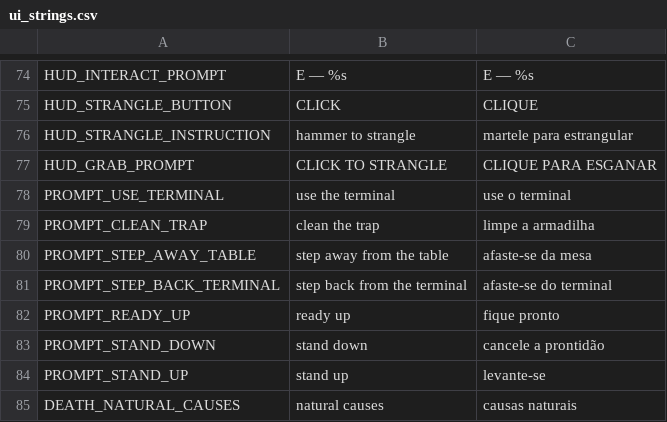
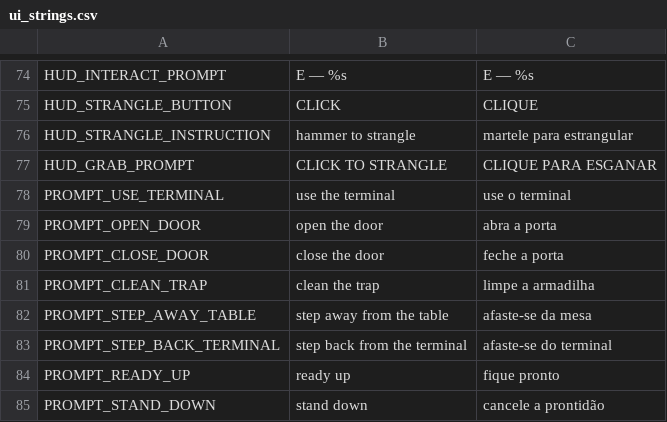
Before and after one commit to DrekoDreko/rats-godot, a CSV file: localization/ui_strings.csv, drawn as a sheet; only a part is shown, gaps mark what is left out; the shorter side is filled out with more unchanged rows.

```diff
--- a/localization/ui_strings.csv
+++ b/localization/ui_strings.csv
@@ -98,2 +98,4 @@ HUD_GRAB_PROMPT,CLICK TO STRANGLE,CLIQUE PARA ESGANAR
 PROMPT_USE_TERMINAL,use the terminal,use o terminal
+PROMPT_OPEN_DOOR,open the door,abra a porta
+PROMPT_CLOSE_DOOR,close the door,feche a porta
 PROMPT_CLEAN_TRAP,clean the trap,limpe a armadilha
```
Also changed, not shown: 23 other files.
